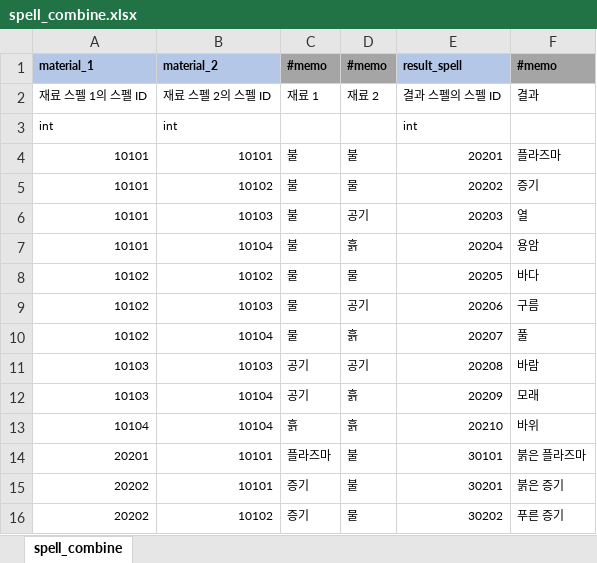
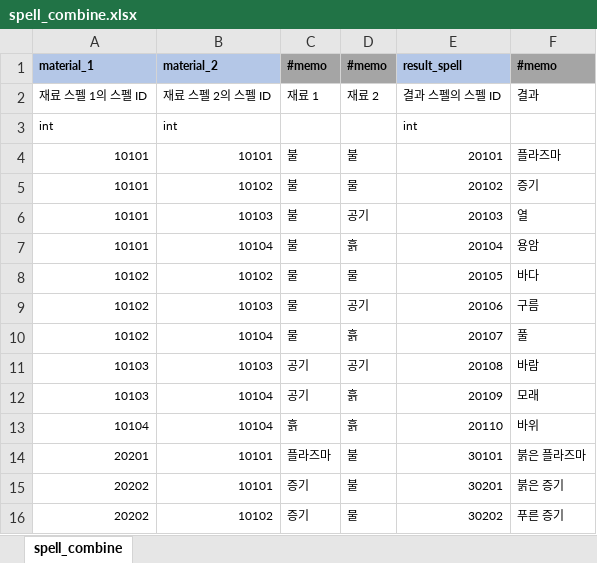
Before and after one commit to YerimYerim/Go.D.Taekwon, an Excel workbook: GameData/Excel/spell_combine.xlsx, sheet spell_combine, drawn as a sheet; only a part is shown; values as stored, in another font and other column widths than the file's, no borders; the diff names each change by its address in the sheet, - before the commit and + after, or states it on an @@ line.

Commit message:
[taekwon] spell_combine 버그 수정
ID 오류

```diff
--- a/GameData/Excel/spell_combine.xlsx (sheet spell_combine)
+++ b/GameData/Excel/spell_combine.xlsx (sheet spell_combine)
-E4: 20201
+E4: 20101
-E5: 20202
+E5: 20102
-E6: 20203
+E6: 20103
-E7: 20204
+E7: 20104
-E8: 20205
+E8: 20105
-E9: 20206
+E9: 20106
-E10: 20207
+E10: 20107
-E11: 20208
+E11: 20108
-E12: 20209
+E12: 20109
-E13: 20210
+E13: 20110
```
Also changed, not shown: 1 other file.
